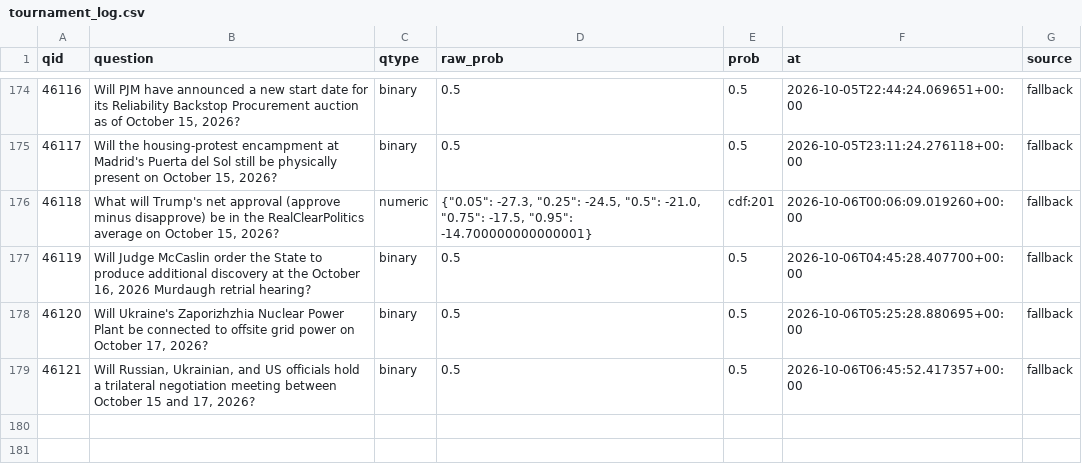
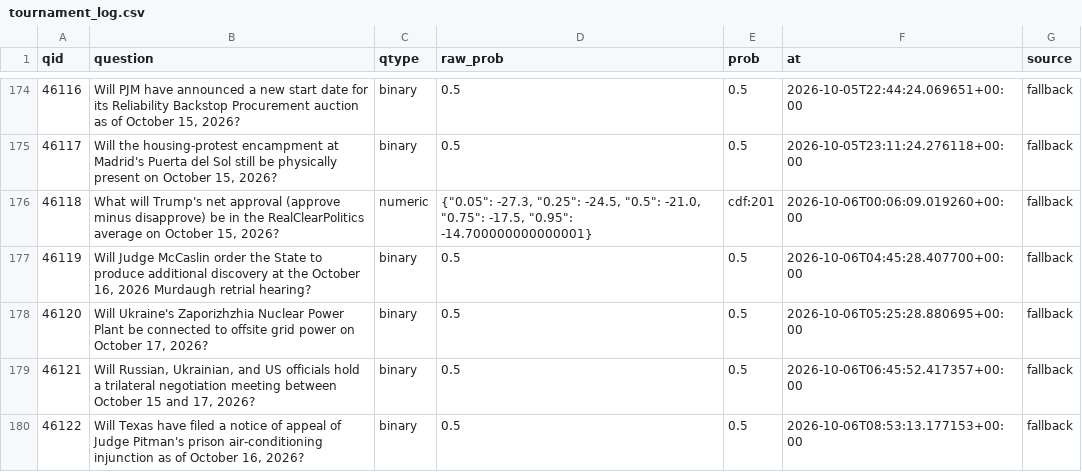
Before and after one commit to akadigari/manyworldz, a CSV file: data/tournament_log.csv, drawn as a sheet; only a part is shown, gaps mark what is left out; the diff names each change by its address in the sheet, - before the commit and + after, or states it on an @@ line.

```diff
--- a/data/tournament_log.csv
+++ b/data/tournament_log.csv
+row 180: 46122 | Will Texas have filed a notice of appeal of Judge Pitman's prison air-conditioning injunction as of October 16, 2026? | binary | 0.5 | 0.5 | 2026-10-06T08:53:13.177153+00:00 | fallback
```
Also changed, not shown: 1 other file.
